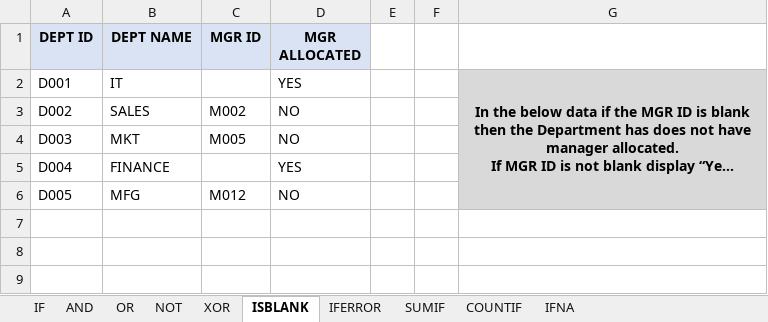
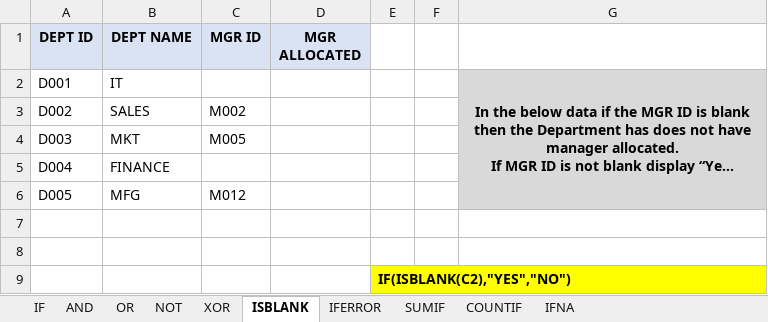
Before and after one commit to MikkoDT/MexEE402_ExcelExcercises, an Excel workbook: Logical_Functions/Logical_Function_InClass.xlsx, sheet ISBLANK, drawn as a sheet; long unchanged cells end in …; values as stored, in another font and other column widths than the file's, no borders; the diff names each change by its address in the sheet, - before the commit and + after, or states it on an @@ line.

```diff
--- a/Logical_Functions/Logical_Function_InClass.xlsx (sheet ISBLANK)
+++ b/Logical_Functions/Logical_Function_InClass.xlsx (sheet ISBLANK)
-D2 (MGR ALLOCATED): YES
+D2 (MGR ALLOCATED): (empty)
-D3:D4 (MGR ALLOCATED): NO
+D3:D4 (MGR ALLOCATED): (empty)
-D5 (MGR ALLOCATED): YES
+D5 (MGR ALLOCATED): (empty)
-D6 (MGR ALLOCATED): NO
+D6 (MGR ALLOCATED): (empty)
+row 7: (empty)
+row 8: (empty)
+row 9:  |  |  |  | IF(ISBLANK(C2),"YES","NO")
```
Also changed, not shown: sheet IFERROR.
